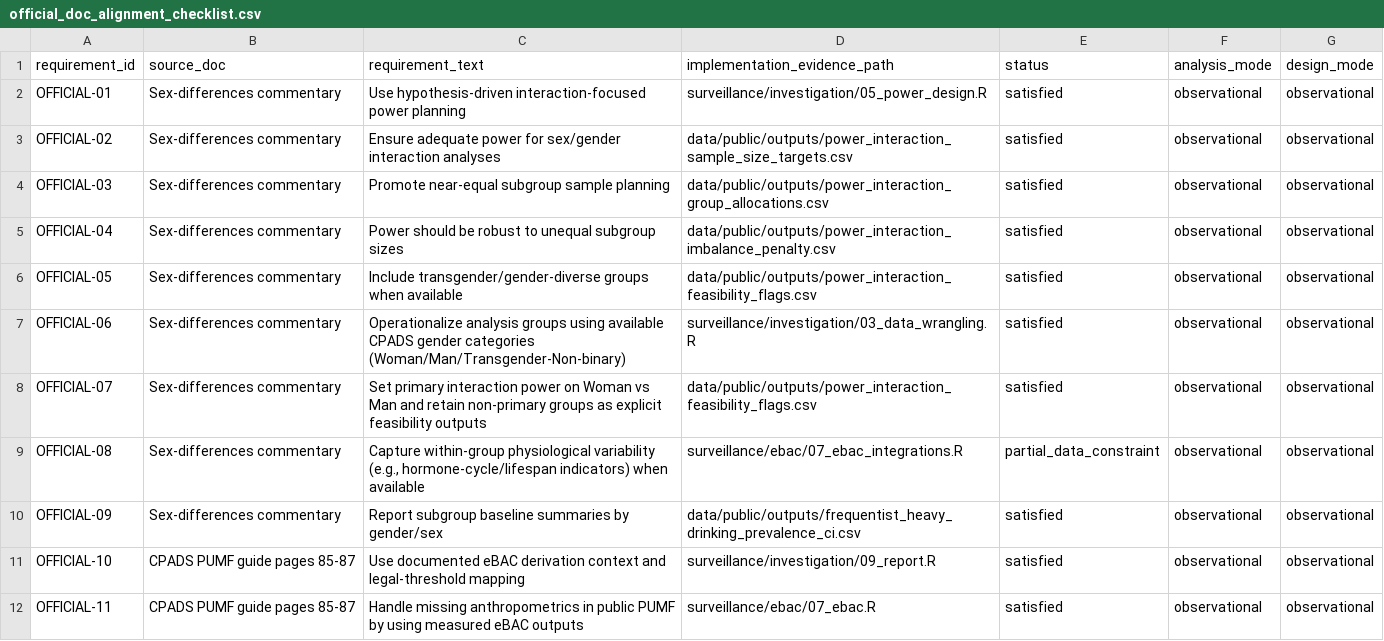
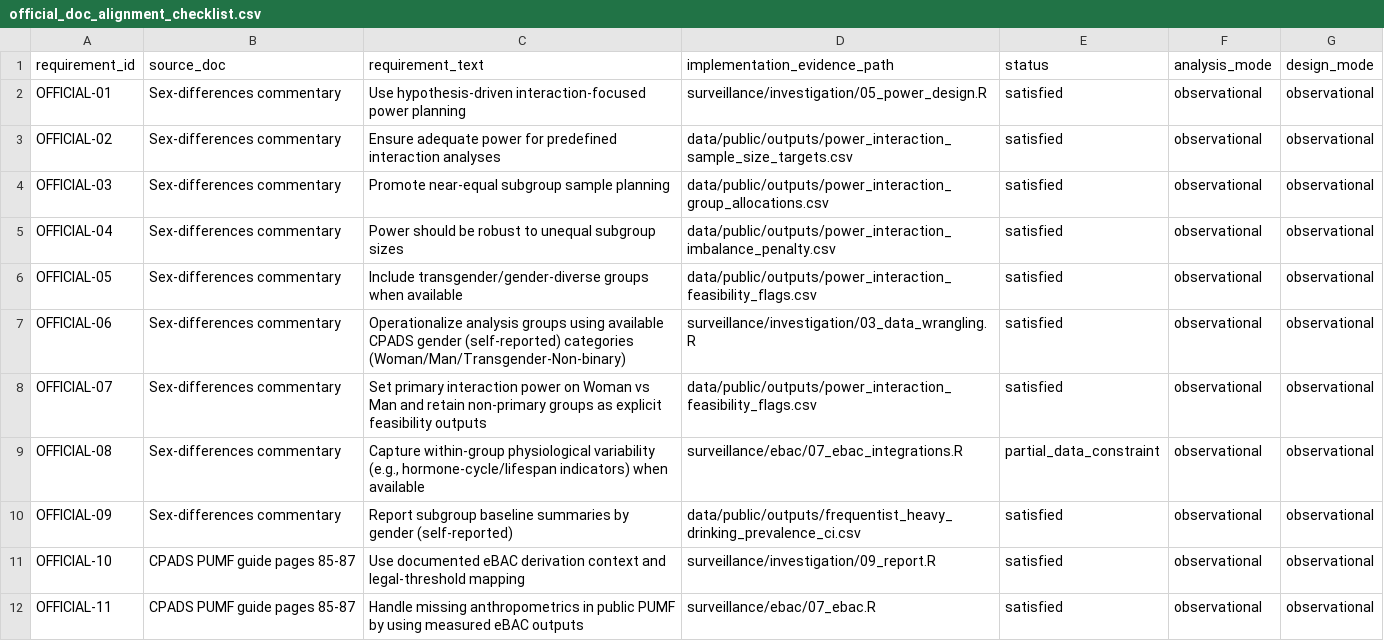
Before and after one commit to ruhelavansh-oss/epi-ML, a CSV file: data/public/outputs/official_doc_alignment_checklist.csv, drawn as a sheet; only a part is shown.

```diff
--- a/data/public/outputs/official_doc_alignment_checklist.csv
+++ b/data/public/outputs/official_doc_alignment_checklist.csv
@@ -2,3 +2,3 @@ requirement_id,source_doc,requirement_text,implementation_evidence_path,status,a
 OFFICIAL-01,Sex-differences commentary,Use hypothesis-driven interaction-focused power planning,surveillance/investigation/05_power_design.R,satisfied,observational,observational
-OFFICIAL-02,Sex-differences commentary,Ensure adequate power for sex/gender interaction analyses,data/public/outputs/power_interaction_sample_size_targets.csv,satisfied,observational,observational
+OFFICIAL-02,Sex-differences commentary,Ensure adequate power for predefined interaction analyses,data/public/outputs/power_interaction_sample_size_targets.csv,satisfied,observational,observational
 OFFICIAL-03,Sex-differences commentary,Promote near-equal subgroup sample planning,data/public/outputs/power_interaction_group_allocations.csv,satisfied,observational,observational
@@ -6,6 +6,6 @@ OFFICIAL-04,Sex-differences commentary,Power should be robust to unequal subgrou
 OFFICIAL-05,Sex-differences commentary,Include transgender/gender-diverse groups when available,data/public/outputs/power_interaction_feasibility_flags.csv,satisfied,observational,observational
-OFFICIAL-06,Sex-differences commentary,Operationalize analysis groups using available CPADS gender categories (Woman/Man/Transgender-Non-binary),surveillance/investigation/03_data_wrangling.R,satisfied,observational,observational
+OFFICIAL-06,Sex-differences commentary,Operationalize analysis groups using available CPADS gender (self-reported) categories (Woman/Man/Transgender-Non-binary),surveillance/investigation/03_data_wrangling.R,satisfied,observational,observational
 OFFICIAL-07,Sex-differences commentary,Set primary interaction power on Woman vs Man and retain non-primary groups as explicit feasibility outputs,data/public/outputs/power_interaction_feasibility_flags.csv,satisfied,observational,observational
 OFFICIAL-08,Sex-differences commentary,"Capture within-group physiological variability (e.g., hormone-cycle/lifespan indicators) when available",surveillance/ebac/07_ebac_integrations.R,partial_data_constraint,observational,observational
-OFFICIAL-09,Sex-differences commentary,Report subgroup baseline summaries by gender/sex,data/public/outputs/frequentist_heavy_drinking_prevalence_ci.csv,satisfied,observational,observational
+OFFICIAL-09,Sex-differences commentary,Report subgroup baseline summaries by gender (self-reported),data/public/outputs/frequentist_heavy_drinking_prevalence_ci.csv,satisfied,observational,observational
 OFFICIAL-10,CPADS PUMF guide pages 85-87,Use documented eBAC derivation context and legal-threshold mapping,surveillance/investigation/09_report.R,satisfied,observational,observational
```
Also changed, not shown: data/public/outputs/cpads_pumf_na_summary.csv, data/public/outputs/cpads_pumf_wrangling_log.csv, 22 other files.
